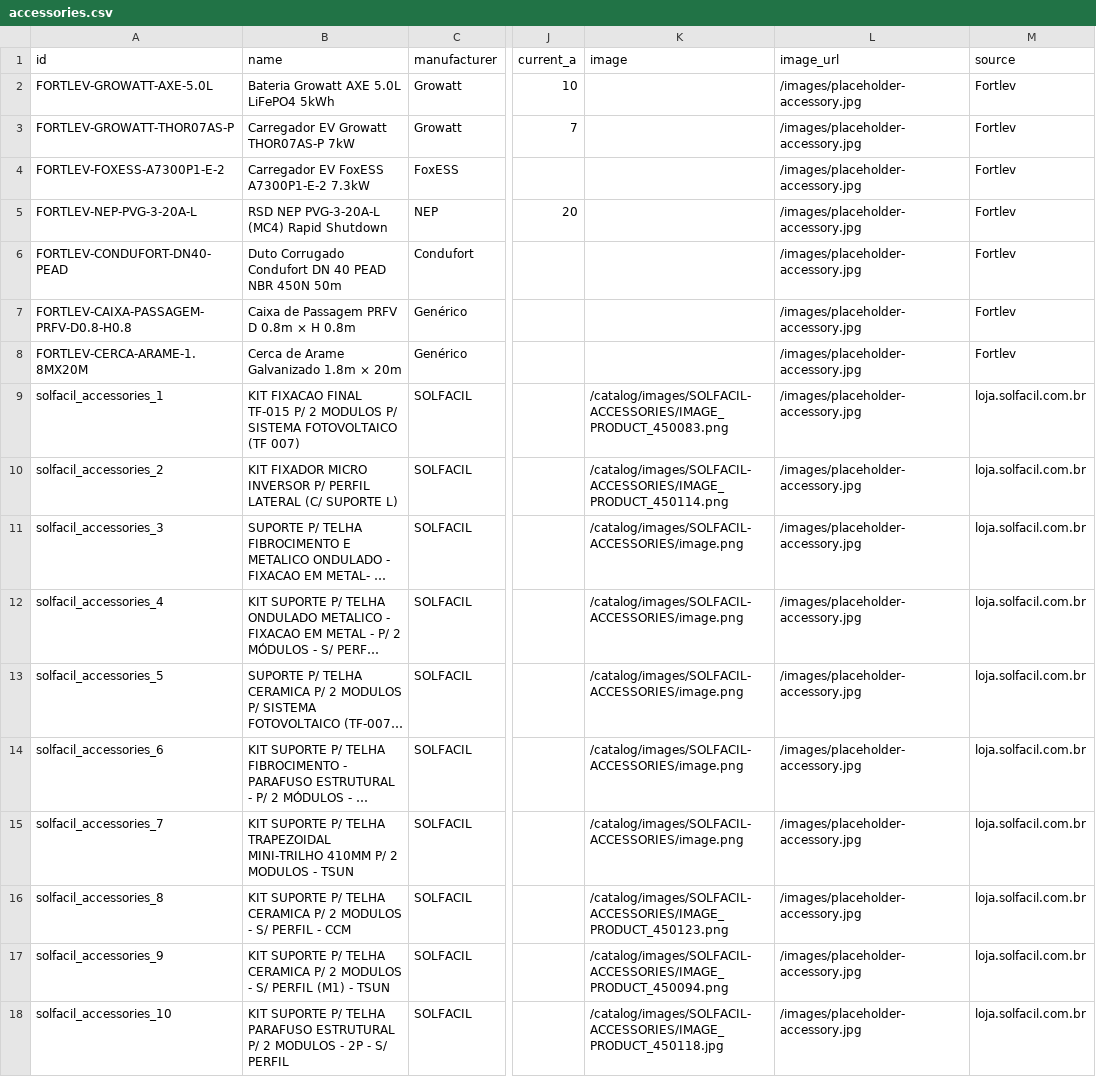
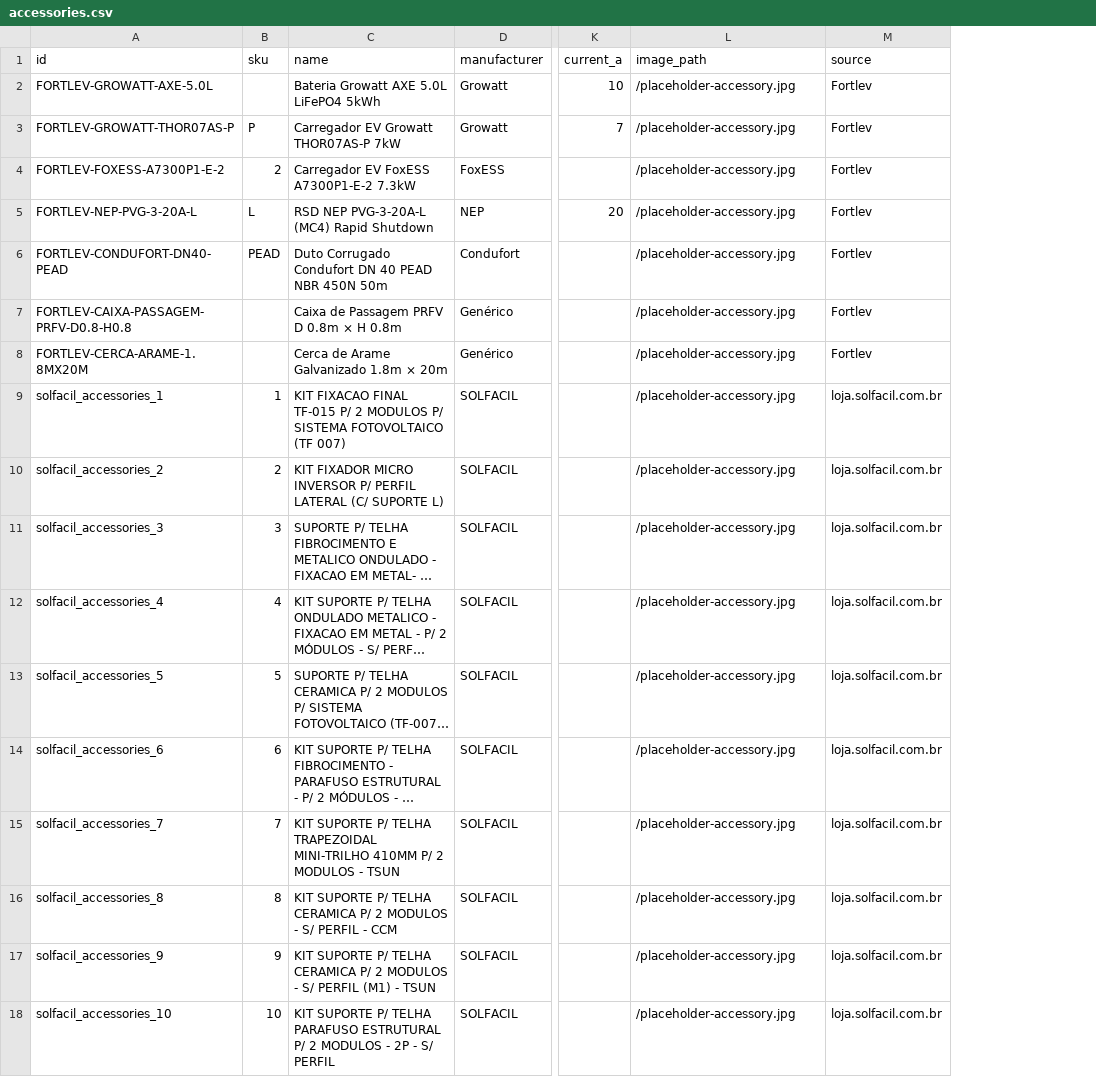
Before and after one commit to medusajs/b2b-starter-medusa, a CSV file: backend/data/catalog/fallback_exports/accessories.csv, drawn as a sheet; only a part is shown, gaps mark what is left out; long unchanged cells end in …; removed rows and columns are numbered as before the commit, all else as after; the diff names each change by its address in the sheet, - before the commit and + after, or states it on an @@ line.

```diff
--- a/backend/data/catalog/fallback_exports/accessories.csv
+++ b/backend/data/catalog/fallback_exports/accessories.csv
+column B (sku), rows 3-18: P | 2 | L | PEAD |  |  | 1 | 2 | 3 | 4 | 5 | 6 | 7 | 8 | 9 | 10
-column K (image), rows 9-18: /catalog/images/SOLFACIL-ACCESSORIES/IMAGE_PRODUCT_450083.png | /catalog/images/SOLFACIL-ACCESSORIES/IMAGE_PRODUCT_450114.png | /catalog/images/SOLFACIL-ACCESSORIES/image.png | /catalog/images/SOLFACIL-ACCESSORIES/image.png | /catalog/images/SOLFACIL-ACCESSORIES/image.png | /catalog/images/SOLFACIL-ACCESSORIES/image.png | /catalog/images/SOLFACIL-ACCESSORIES/image.png | /catalog/images/SOLFACIL-ACCESSORIES/IMAGE_PRODUCT_450123.png | /catalog/images/SOLFACIL-ACCESSORIES/IMAGE_PRODUCT_450094.png | /catalog/images/SOLFACIL-ACCESSORIES/IMAGE_PRODUCT_450118.jpg
-L1: image_url
+L1: image_path
-L2:L18 (image_path): /images/placeholder-accessory.jpg
+L2:L18 (image_path): /placeholder-accessory.jpg
```
Also changed, not shown: backend/data/catalog/fallback_exports/cables.csv, backend/data/catalog/fallback_exports/controllers.csv, 43 other files.
